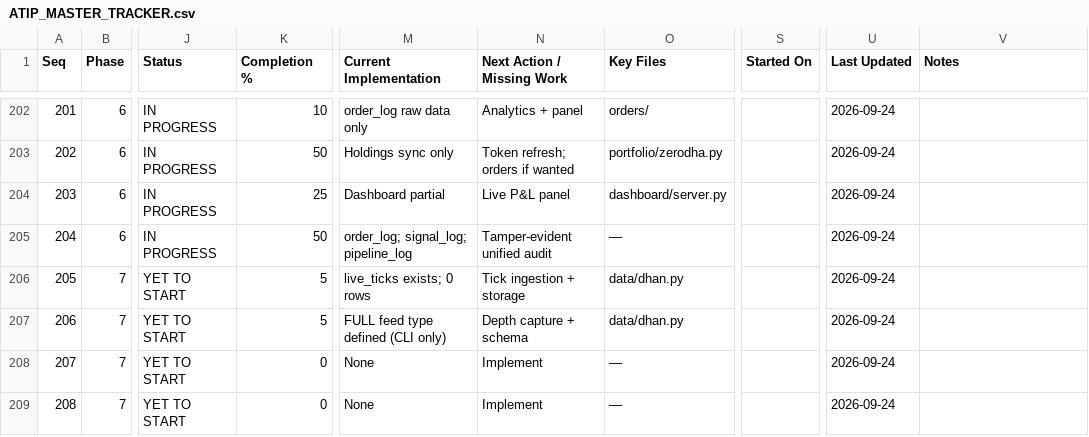
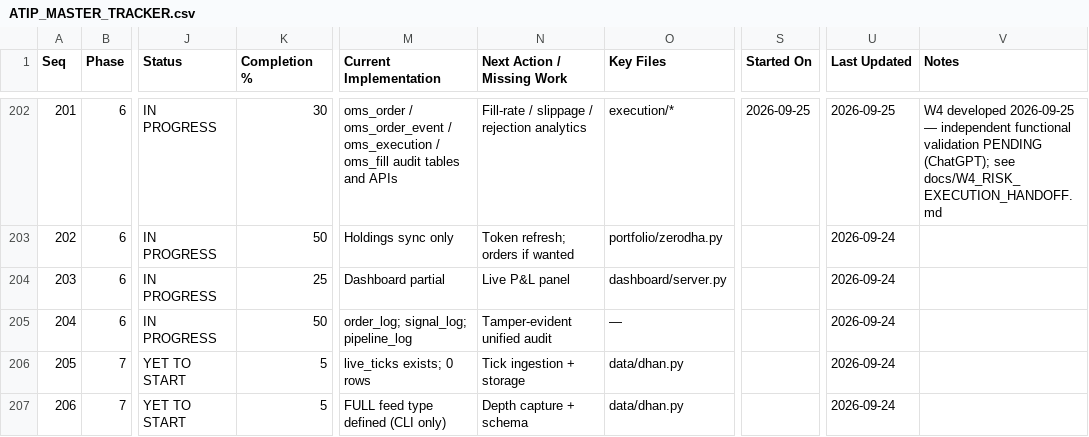
Before and after one commit to sanjaymorankar-debug/ATIP-DEV, a CSV file: docs/ATIP_MASTER_TRACKER.csv, drawn as a sheet; only a part is shown, gaps mark what is left out; the shorter side is filled out with more unchanged rows; the diff covers the shown part only; the diff names each change by its address in the sheet, - before the commit and + after, or states it on an @@ line.

```diff
--- a/docs/ATIP_MASTER_TRACKER.csv
+++ b/docs/ATIP_MASTER_TRACKER.csv
-K202 (Completion %): 10
+K202 (Completion %): 30
-M202 (Current Implementation): order_log raw data only
+M202 (Current Implementation): oms_order / oms_order_event / oms_execution / oms_fill audit tables and APIs
-N202 (Next Action / Missing Work): Analytics + panel
+N202 (Next Action / Missing Work): Fill-rate / slippage / rejection analytics
-O202 (Key Files): orders/
+O202 (Key Files): execution/*
-S202 (Started On): (empty)
+S202 (Started On): 2026-09-25
-U202 (Last Updated): 2026-09-24
+U202 (Last Updated): 2026-09-25
-V202 (Notes): (empty)
+V202 (Notes): W4 developed 2026-09-25 — independent functional validation PENDING (ChatGPT); see docs/W4_RISK_EXECUTION_HANDOFF.md
```
Also changed, not shown: 71 edited cells elsewhere in this file, 4 other files.
